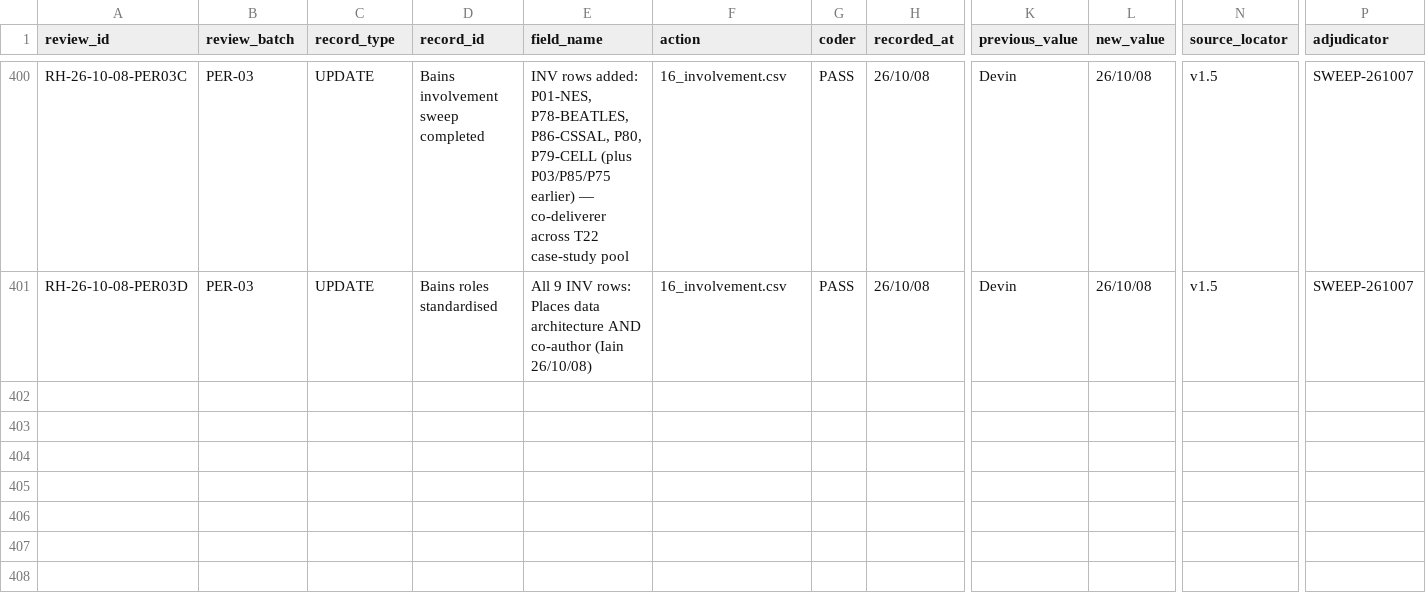
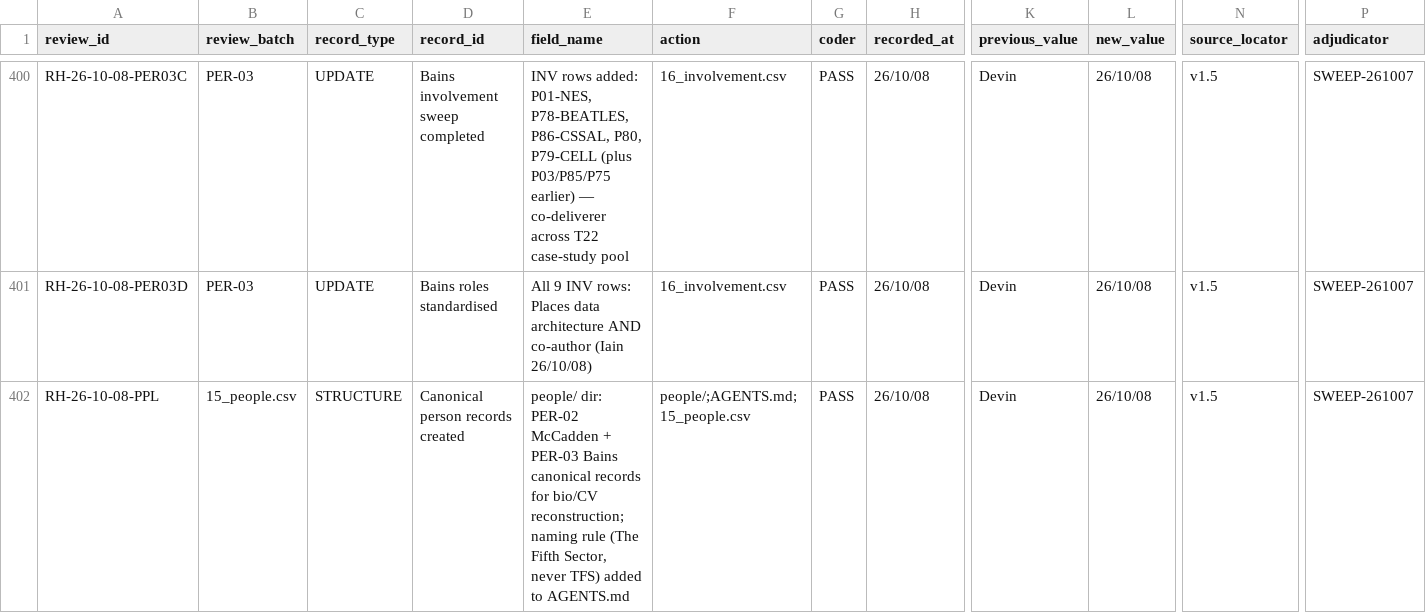
Before and after one commit to iainbe/ProjectClassifier, a CSV file: 10_review_history.csv, drawn as a sheet; only a part is shown, gaps mark what is left out; rows hold the shown columns only; the diff names each change by its address in the sheet, - before the commit and + after, or states it on an @@ line.

```diff
--- a/10_review_history.csv
+++ b/10_review_history.csv
+row 402: RH-26-10-08-PPL | 15_people.csv | STRUCTURE | Canonical person records created | people/ dir: PER-02 McCadden + PER-03 Bains canonical records for bio/CV reconstruction; naming rule (The Fifth Sector, never TFS) added to AGENTS.md | people/;AGENTS.md;15_people.csv | PASS | 26/10/08 | Devin | 26/10/08 | v1.5 | SWEEP-261007
```
Also changed, not shown: 15_people.csv, 16_involvement.csv, 5 other files.
